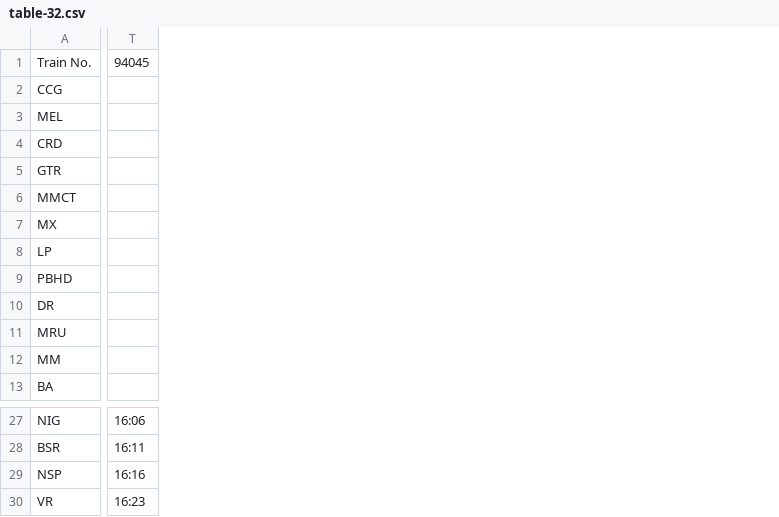
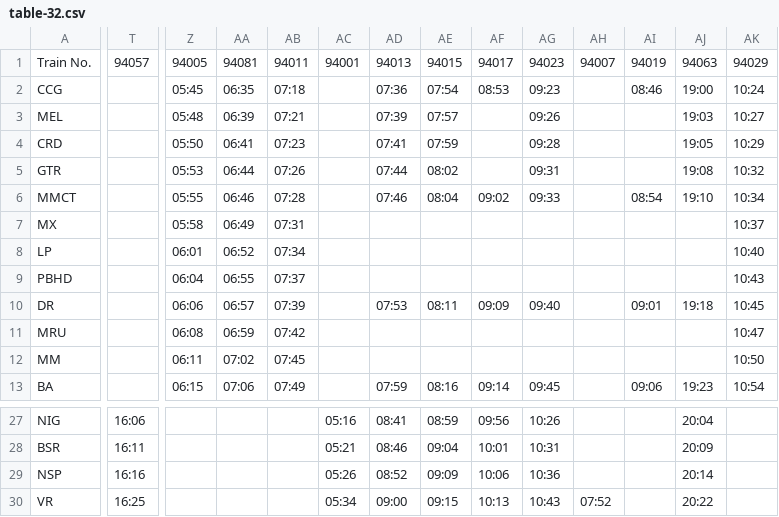
Before and after one commit to alankaarkadu-007/uran-local-timetable, a CSV file: data/timetables/table-32.csv, drawn as a sheet; only a part is shown, gaps mark what is left out; the diff names each change by its address in the sheet, - before the commit and + after, or states it on an @@ line.

Commit message:
Add files via upload

```diff
--- a/data/timetables/table-32.csv
+++ b/data/timetables/table-32.csv
+column Z, rows 1-13: 94005 | 05:45 | 05:48 | 05:50 | 05:53 | 05:55 | 05:58 | 06:01 | 06:04 | 06:06 | 06:08 | 06:11 | 06:15
+column AA, rows 1-13: 94081 | 06:35 | 06:39 | 06:41 | 06:44 | 06:46 | 06:49 | 06:52 | 06:55 | 06:57 | 06:59 | 07:02 | 07:06
+column AB, rows 1-13: 94011 | 07:18 | 07:21 | 07:23 | 07:26 | 07:28 | 07:31 | 07:34 | 07:37 | 07:39 | 07:42 | 07:45 | 07:49
+column AC, row 1: 94001; rows 27-30: 05:16 | 05:21 | 05:26 | 05:34
+column AD, rows 1-13: 94013 | 07:36 | 07:39 | 07:41 | 07:44 | 07:46 |  |  |  | 07:53 |  |  | 07:59; rows 27-30: 08:41 | 08:46 | 08:52 | 09:00
+column AE, rows 1-13: 94015 | 07:54 | 07:57 | 07:59 | 08:02 | 08:04 |  |  |  | 08:11 |  |  | 08:16; rows 27-30: 08:59 | 09:04 | 09:09 | 09:15
+column AF, rows 1-13: 94017 | 08:53 |  |  |  | 09:02 |  |  |  | 09:09 |  |  | 09:14; rows 27-30: 09:56 | 10:01 | 10:06 | 10:13
+column AG, rows 1-13: 94023 | 09:23 | 09:26 | 09:28 | 09:31 | 09:33 |  |  |  | 09:40 |  |  | 09:45; rows 27-30: 10:26 | 10:31 | 10:36 | 10:43
+column AH, row 1: 94007; row 30: 07:52
+column AI, rows 1-13: 94019 | 08:46 |  |  |  | 08:54 |  |  |  | 09:01 |  |  | 09:06
+column AJ, rows 1-13: 94063 | 19:00 | 19:03 | 19:05 | 19:08 | 19:10 |  |  |  | 19:18 |  |  | 19:23; rows 27-30: 20:04 | 20:09 | 20:14 | 20:22
+column AK, rows 1-13: 94029 | 10:24 | 10:27 | 10:29 | 10:32 | 10:34 | 10:37 | 10:40 | 10:43 | 10:45 | 10:47 | 10:50 | 10:54
-T1: 94045
+T1: 94057
-T30: 16:23
+T30: 16:25
```
